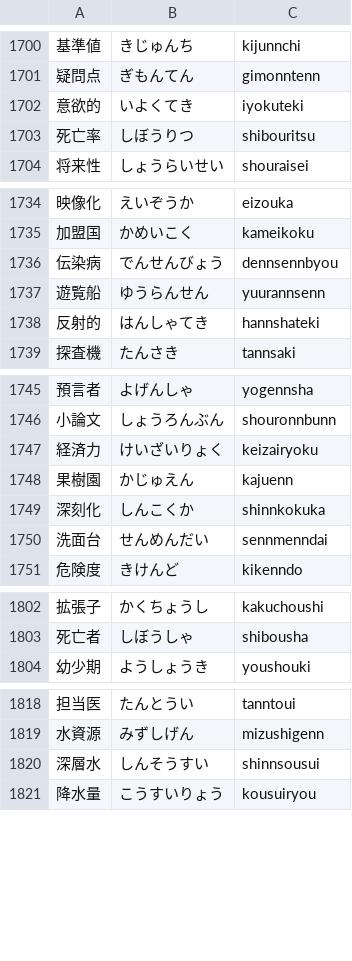
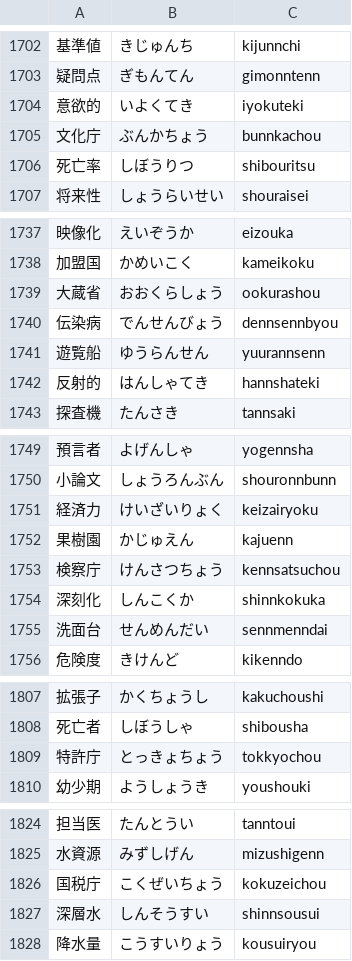
Before and after one commit to marmooo/kanji-typing, a TSV file: docs/data/6.tsv, drawn as a sheet; only a part is shown, gaps mark what is left out; the diff covers the shown part only.

```diff
--- a/docs/data/6.tsv
+++ b/docs/data/6.tsv
@@ -1702,2 +1704,3 @@
 意欲的	いよくてき	iyokuteki
+文化庁	ぶんかちょう	bunnkachou
 死亡率	しぼうりつ	shibouritsu
@@ -1735,2 +1738,3 @@
 加盟国	かめいこく	kameikoku
+大蔵省	おおくらしょう	ookurashou
 伝染病	でんせんびょう	dennsennbyou
@@ -1748,2 +1752,3 @@
 果樹園	かじゅえん	kajuenn
+検察庁	けんさつちょう	kennsatsuchou
 深刻化	しんこくか	shinnkokuka
@@ -1803,2 +1808,3 @@
 死亡者	しぼうしゃ	shibousha
+特許庁	とっきょちょう	tokkyochou
 幼少期	ようしょうき	youshouki
@@ -1819,2 +1825,3 @@
 水資源	みずしげん	mizushigenn
+国税庁	こくぜいちょう	kokuzeichou
 深層水	しんそうすい	shinnsousui
```
Also changed, not shown: 4 added rows and 2 removed rows elsewhere in this file, docs/data/4.tsv, docs/data/5.tsv, 17 other files.
